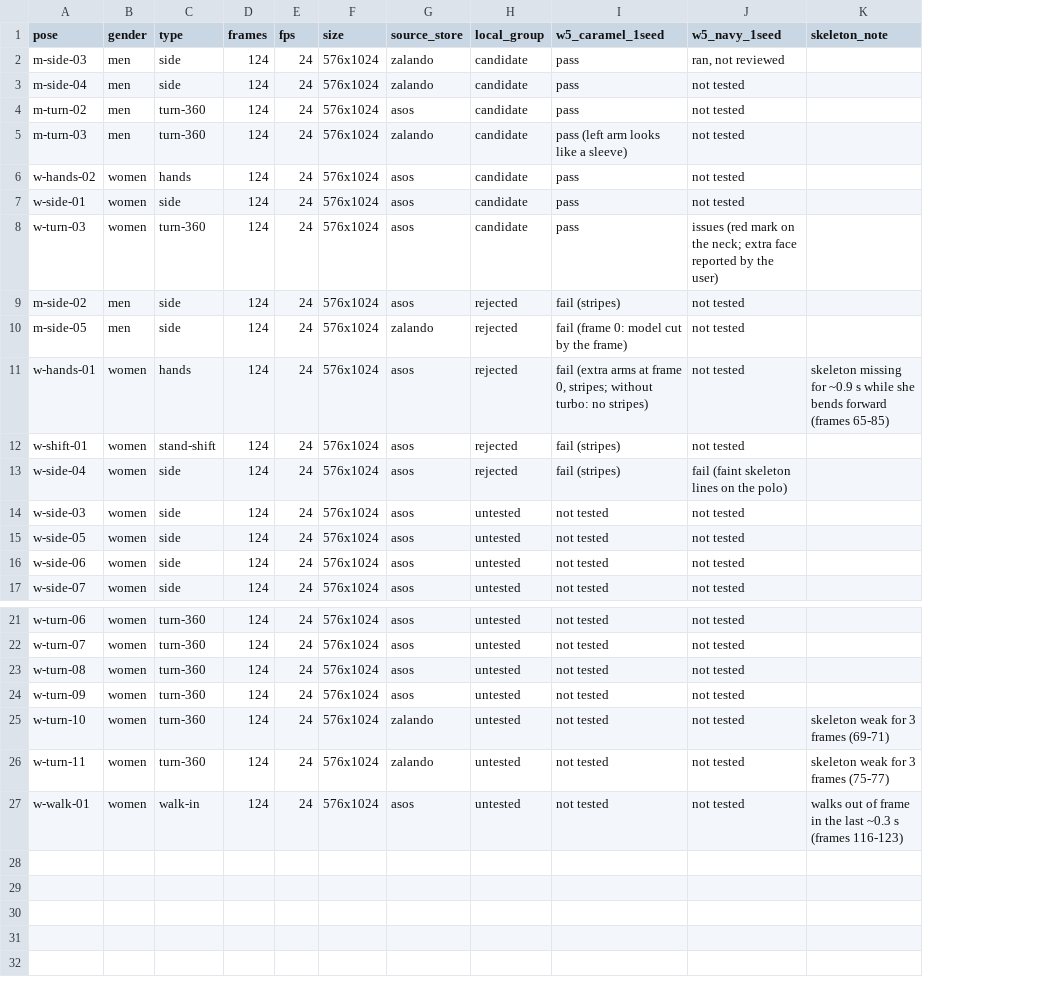
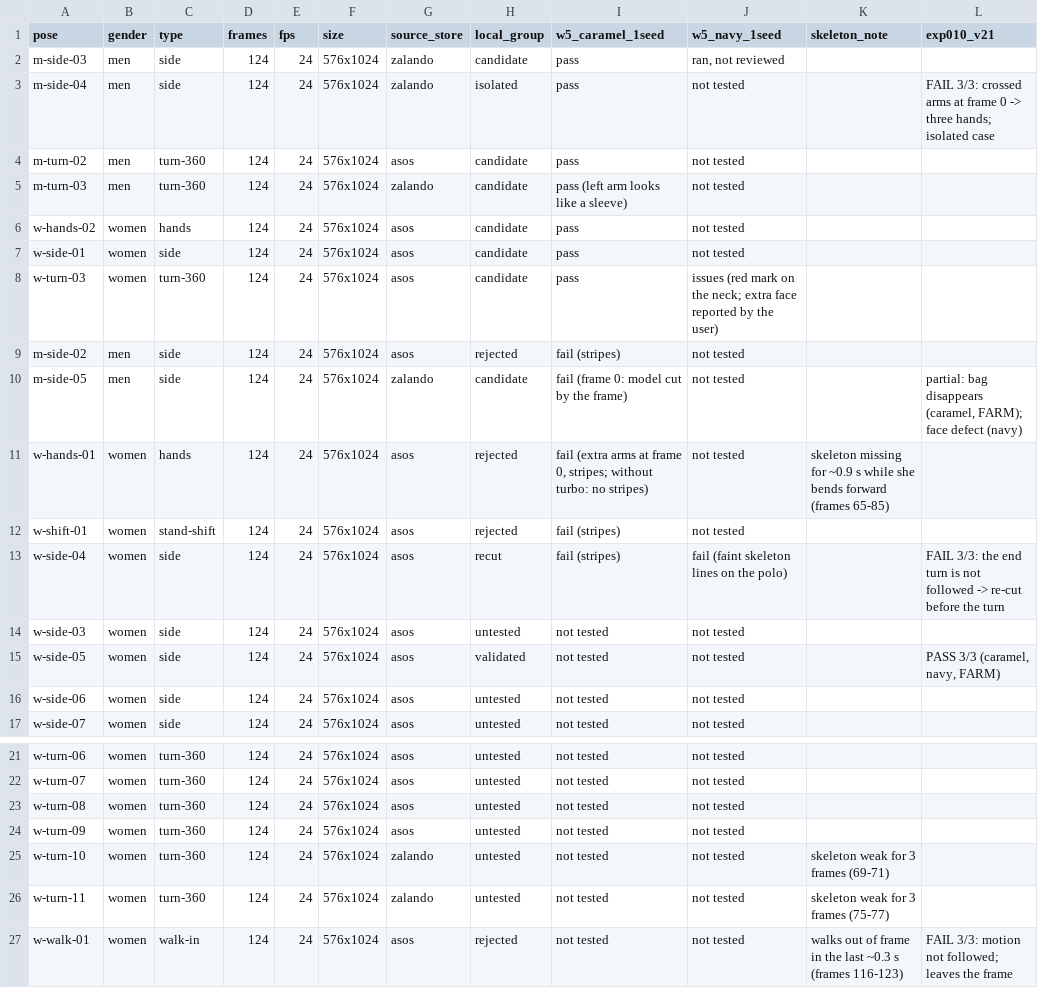
Before and after one commit to LuanVelo/fashion-pose-to-video, a CSV file: 02_library/poses/catalog.csv, drawn as a sheet; only a part is shown, gaps mark what is left out; the diff names each change by its address in the sheet, - before the commit and + after, or states it on an @@ line.

```diff
--- a/02_library/poses/catalog.csv
+++ b/02_library/poses/catalog.csv
+column L (exp010_v21), rows 3-15: FAIL 3/3: crossed arms at frame 0 -> three hands; isolated case |  |  |  |  |  |  | partial: bag disappears (caramel, FARM); face defect (navy) |  |  | FAIL 3/3: the end turn is not followed -> re-cut before the turn |  | PASS 3/3 (caramel, navy, FARM); row 27: FAIL 3/3: motion not followed; leaves the frame
-H3 (local_group): candidate
+H3 (local_group): isolated
-H10 (local_group): rejected
+H10 (local_group): candidate
-H13 (local_group): rejected
+H13 (local_group): recut
-H15 (local_group): untested
+H15 (local_group): validated
-H27 (local_group): untested
+H27 (local_group): rejected
```
Also changed, not shown: 7 other files.
